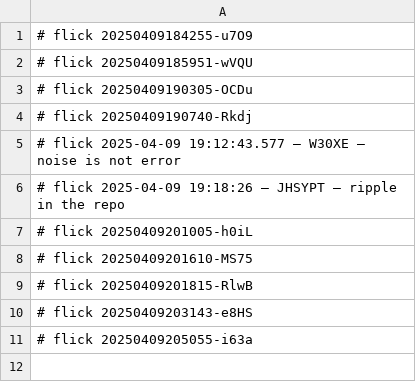
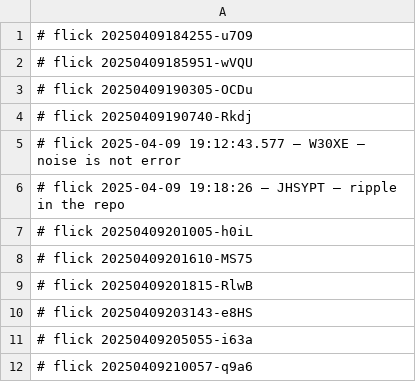
Before and after one commit to abikesa/plant, a CSV file: data/.csv, drawn as a sheet.

Commit message:
data/.csv

```diff
--- a/data/.csv
+++ b/data/.csv
@@ -11 +11,2 @@
 # flick 20250409205055-i63a
+# flick 20250409210057-q9a6
```
